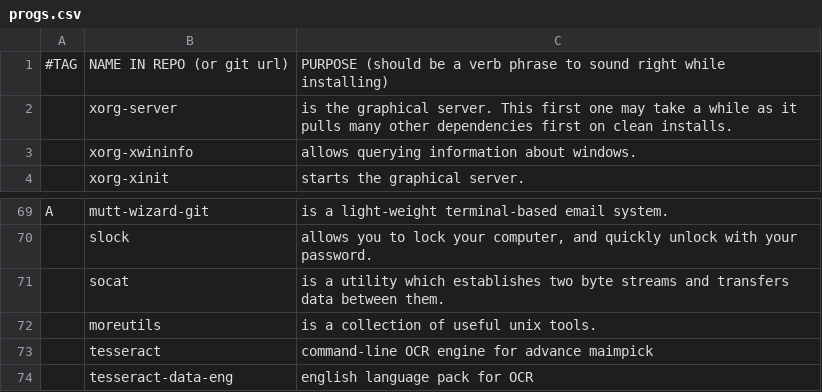
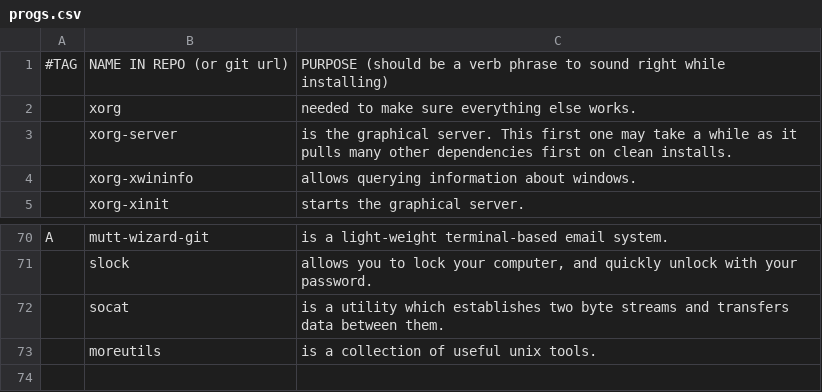
Before and after one commit to Internetperson-dev/Linux-Desktop-Setup, a CSV file: progs.csv, drawn as a sheet; only a part is shown, gaps mark what is left out; removed rows and columns are numbered as before the commit, all else as after; the diff names each change by its address in the sheet, - before the commit and + after, or states it on an @@ line.

Commit message:
Update progs.csv

```diff
--- a/progs.csv
+++ b/progs.csv
+row 2:  | xorg | needed to make sure everything else works.
-row 73:  | tesseract | command-line OCR engine for advance maimpick
-row 74:  | tesseract-data-eng | english language pack for OCR
```
